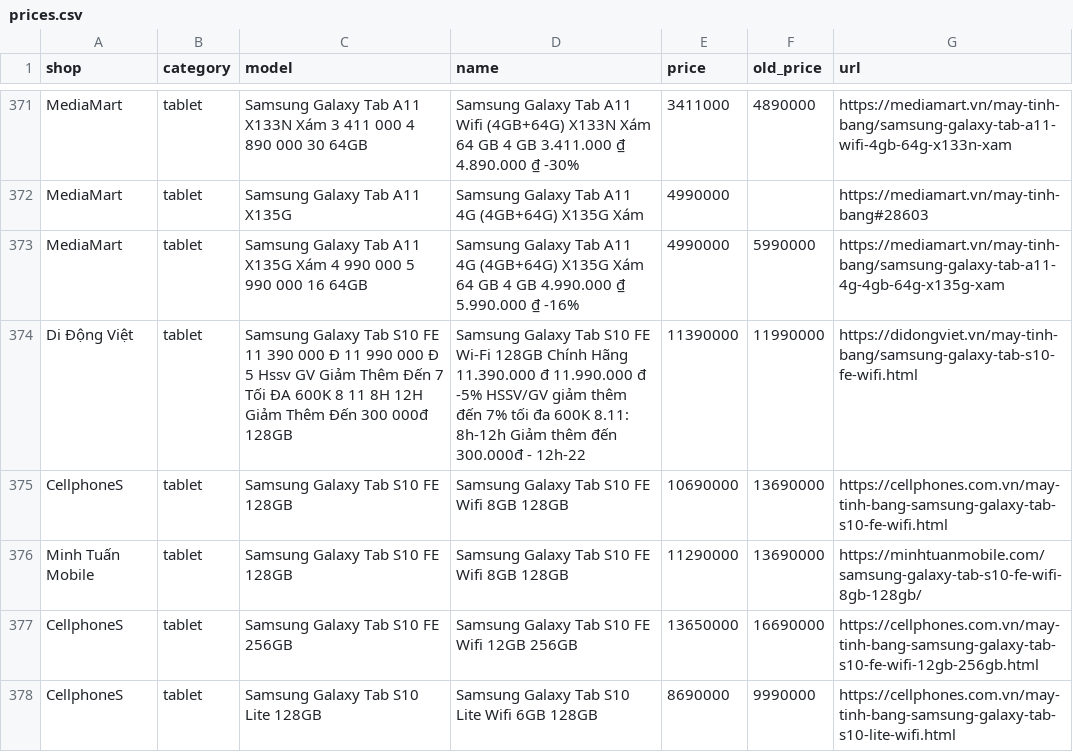
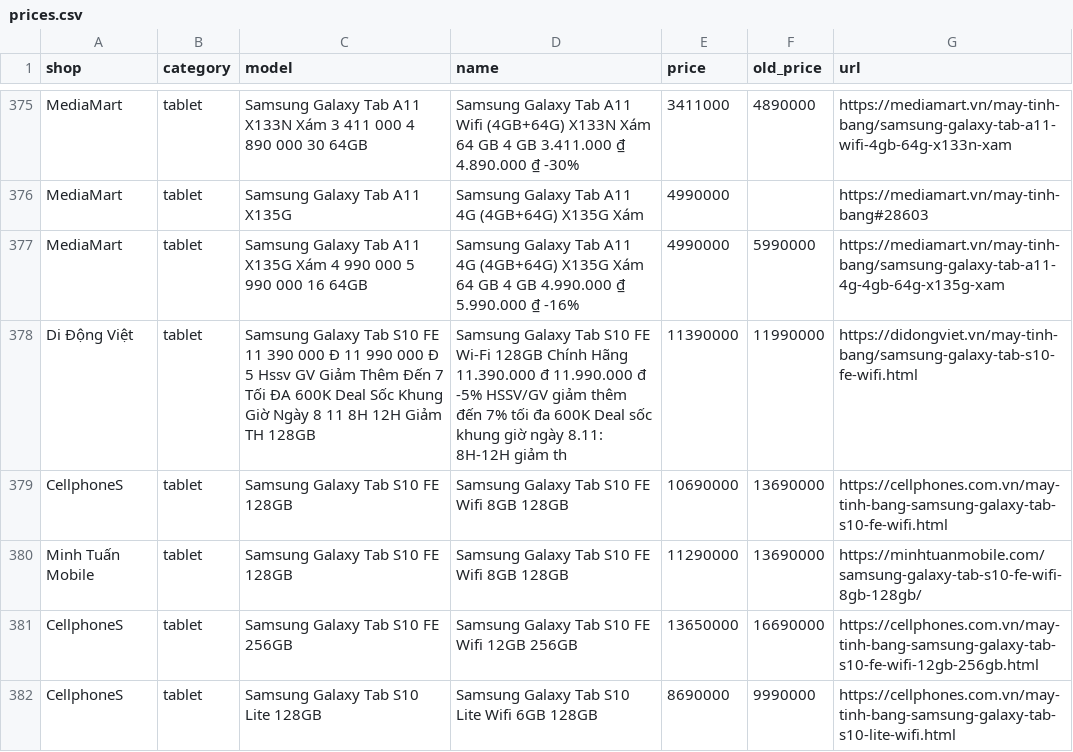
Before and after one commit to tuongphanbase/phone-tablet-price-emailer, a CSV file: docs/prices.csv, drawn as a sheet; only a part is shown, gaps mark what is left out; the diff covers the shown part only.

```diff
--- a/docs/prices.csv
+++ b/docs/prices.csv
@@ -373,3 +377,3 @@ MediaMart,tablet,Samsung Galaxy Tab A11 X135G,Samsung Galaxy Tab A11 4G (4GB+64G
 MediaMart,tablet,Samsung Galaxy Tab A11 X135G Xám 4 990 000 5 990 000 16 64GB,Samsung Galaxy Tab A11 4G (4GB+64G) X135G Xám 64 GB 4 GB 4.990.000 ₫ 5.990.000 ₫ -16%,4990000,5990000,https://mediamart.vn/may-tinh-bang/samsung-galaxy-tab-a11-4g-4gb-64g-x135g-xam
-Di Động Việt,tablet,Samsung Galaxy Tab S10 FE 11 390 000 Đ 11 990 000 Đ 5 Hssv GV Giảm Thêm Đến 7 Tối ĐA 600K 8 11 8H 12H Giảm Thêm Đến 300 000đ 128GB,Samsung Galaxy Tab S10 FE Wi-Fi 128GB Chính Hãng 11.390.000 đ 11.990.000 đ -5% HSSV/GV giảm thêm đến 7% tối đa 600K 8.11: 8h-12h Giảm thêm đến 300.000đ - 12h-22,11390000,11990000,https://didongviet.vn/may-tinh-bang/samsung-galaxy-tab-s10-fe-wifi.html
+Di Động Việt,tablet,Samsung Galaxy Tab S10 FE 11 390 000 Đ 11 990 000 Đ 5 Hssv GV Giảm Thêm Đến 7 Tối ĐA 600K Deal Sốc Khung Giờ Ngày 8 11 8H 12H Giảm TH 128GB,Samsung Galaxy Tab S10 FE Wi-Fi 128GB Chính Hãng 11.390.000 đ 11.990.000 đ -5% HSSV/GV giảm thêm đến 7% tối đa 600K Deal sốc khung giờ ngày 8.11: 8H-12H giảm th,11390000,11990000,https://didongviet.vn/may-tinh-bang/samsung-galaxy-tab-s10-fe-wifi.html
 CellphoneS,tablet,Samsung Galaxy Tab S10 FE 128GB,Samsung Galaxy Tab S10 FE Wifi 8GB 128GB,10690000,13690000,https://cellphones.com.vn/may-tinh-bang-samsung-galaxy-tab-s10-fe-wifi.html
```
Also changed, not shown: 6 added rows, 6 removed rows and 29 edited cells elsewhere in this file, 2 other files.
